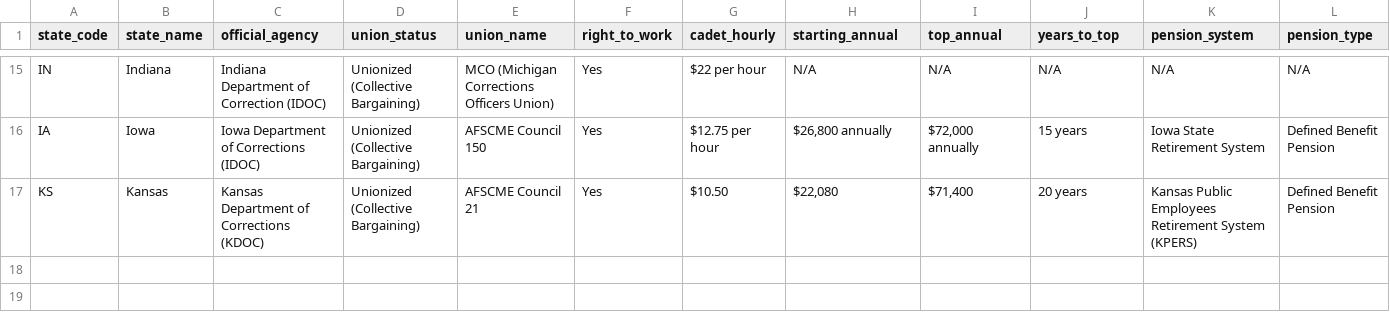
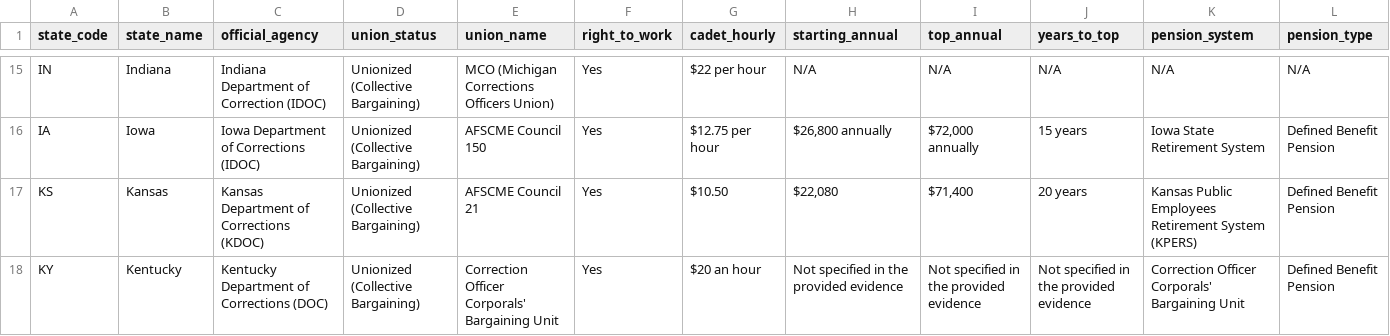
Before and after one commit to christdrivengeek/corrections-union-research, a CSV file: master_data.csv, drawn as a sheet; only a part is shown, gaps mark what is left out; rows hold the shown columns only; the diff names each change by its address in the sheet, - before the commit and + after, or states it on an @@ line.

Commit message:
Auto-update: Add verified research for Kentucky

```diff
--- a/master_data.csv
+++ b/master_data.csv
+row 18: KY | Kentucky | Kentucky Department of Corrections (DOC) | Unionized (Collective Bargaining) | Correction Officer Corporals' Bargaining Unit | Yes | $20 an hour | Not specified in the provided evidence | Not specified in the provided evidence | Not specified in the provided evidence | Correction Officer Corporals' Bargaining Unit | Defined Benefit Pension
```
Also changed, not shown: 3 other files.
